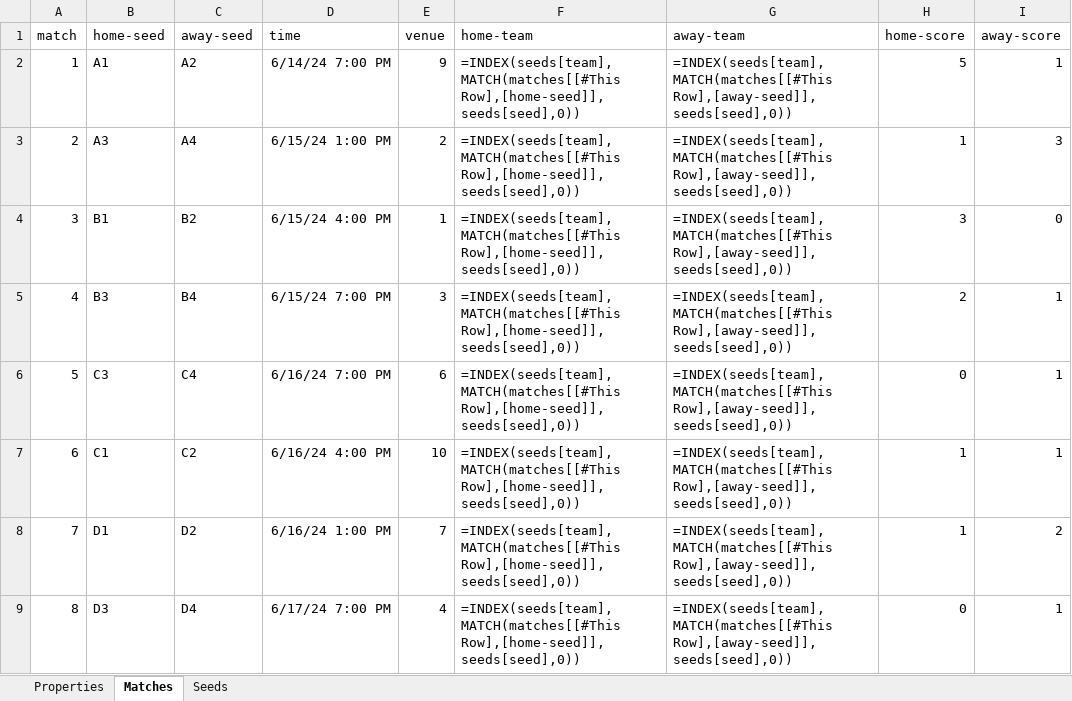
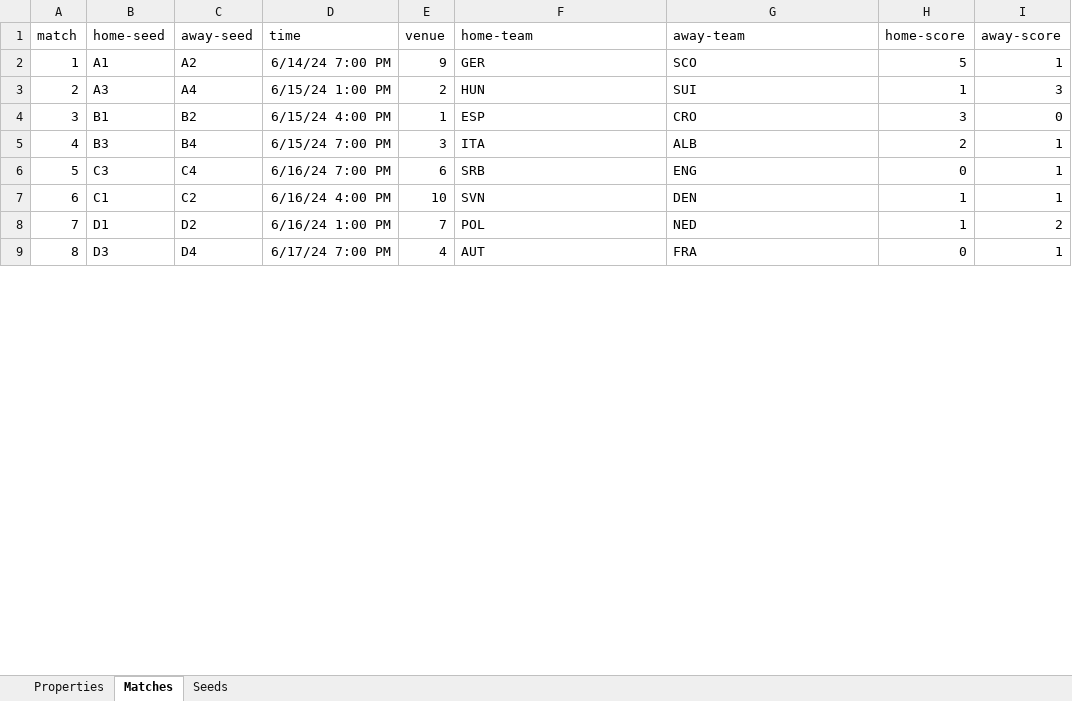
Before and after one commit to bruceoberg/soccer-tourney-poster, an Excel workbook: src/stp/database/2024-mens-euro.xlsx, sheet Matches, drawn as a sheet; only a part is shown; values as stored, in another font and other column widths than the file's, no borders; formulas without a stored value are shown as written; table styles not drawn; the diff covers the shown part only; the diff names each change by its address in the sheet, - before the commit and + after, or states it on an @@ line.

```diff
--- a/src/stp/database/2024-mens-euro.xlsx (sheet Matches)
+++ b/src/stp/database/2024-mens-euro.xlsx (sheet Matches)
-F2 (home-team): =INDEX(seeds[team],MATCH(matches[[#This Row],[home-seed]],seeds[seed],0))
+F2 (home-team): GER
-G2 (away-team): =INDEX(seeds[team],MATCH(matches[[#This Row],[away-seed]],seeds[seed],0))
+G2 (away-team): SCO
-F3 (home-team): =INDEX(seeds[team],MATCH(matches[[#This Row],[home-seed]],seeds[seed],0))
+F3 (home-team): HUN
-G3 (away-team): =INDEX(seeds[team],MATCH(matches[[#This Row],[away-seed]],seeds[seed],0))
+G3 (away-team): SUI
-F4 (home-team): =INDEX(seeds[team],MATCH(matches[[#This Row],[home-seed]],seeds[seed],0))
+F4 (home-team): ESP
-G4 (away-team): =INDEX(seeds[team],MATCH(matches[[#This Row],[away-seed]],seeds[seed],0))
+G4 (away-team): CRO
-F5 (home-team): =INDEX(seeds[team],MATCH(matches[[#This Row],[home-seed]],seeds[seed],0))
+F5 (home-team): ITA
-G5 (away-team): =INDEX(seeds[team],MATCH(matches[[#This Row],[away-seed]],seeds[seed],0))
+G5 (away-team): ALB
-F6 (home-team): =INDEX(seeds[team],MATCH(matches[[#This Row],[home-seed]],seeds[seed],0))
+F6 (home-team): SRB
-G6 (away-team): =INDEX(seeds[team],MATCH(matches[[#This Row],[away-seed]],seeds[seed],0))
+G6 (away-team): ENG
-F7 (home-team): =INDEX(seeds[team],MATCH(matches[[#This Row],[home-seed]],seeds[seed],0))
+F7 (home-team): SVN
-G7 (away-team): =INDEX(seeds[team],MATCH(matches[[#This Row],[away-seed]],seeds[seed],0))
+G7 (away-team): DEN
-F8 (home-team): =INDEX(seeds[team],MATCH(matches[[#This Row],[home-seed]],seeds[seed],0))
+F8 (home-team): POL
-G8 (away-team): =INDEX(seeds[team],MATCH(matches[[#This Row],[away-seed]],seeds[seed],0))
+G8 (away-team): NED
-F9 (home-team): =INDEX(seeds[team],MATCH(matches[[#This Row],[home-seed]],seeds[seed],0))
+F9 (home-team): AUT
-G9 (away-team): =INDEX(seeds[team],MATCH(matches[[#This Row],[away-seed]],seeds[seed],0))
+G9 (away-team): FRA
```
Also changed, not shown: 91 edited cells elsewhere in this sheet, src/stp/database/2023-womens-world-cup.xlsx, src/stp/database/2025-mens-club-world-cup.xlsx.
